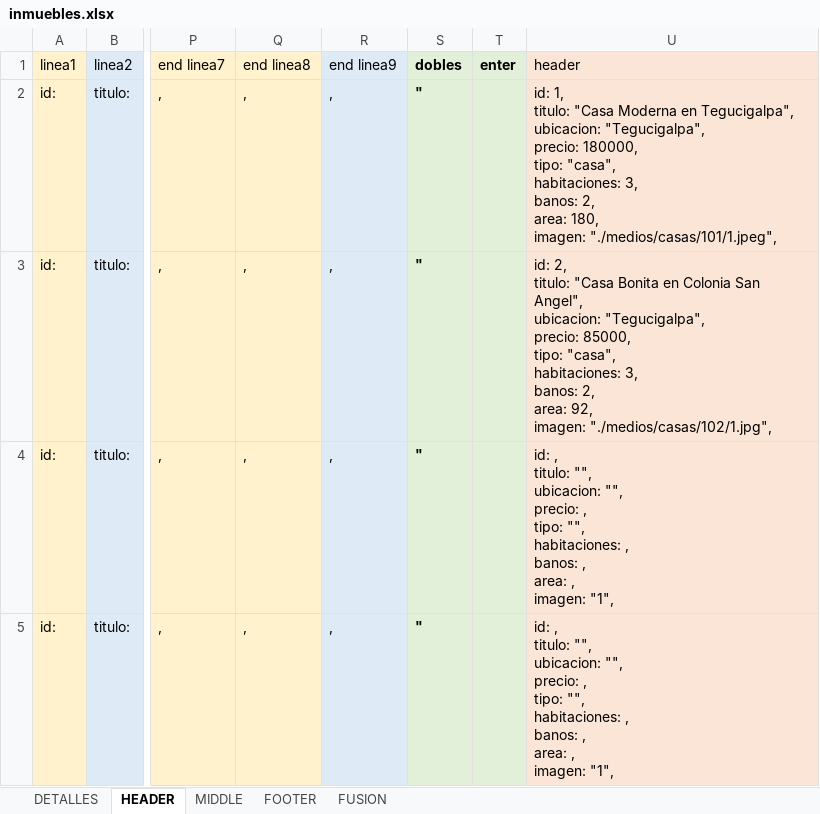
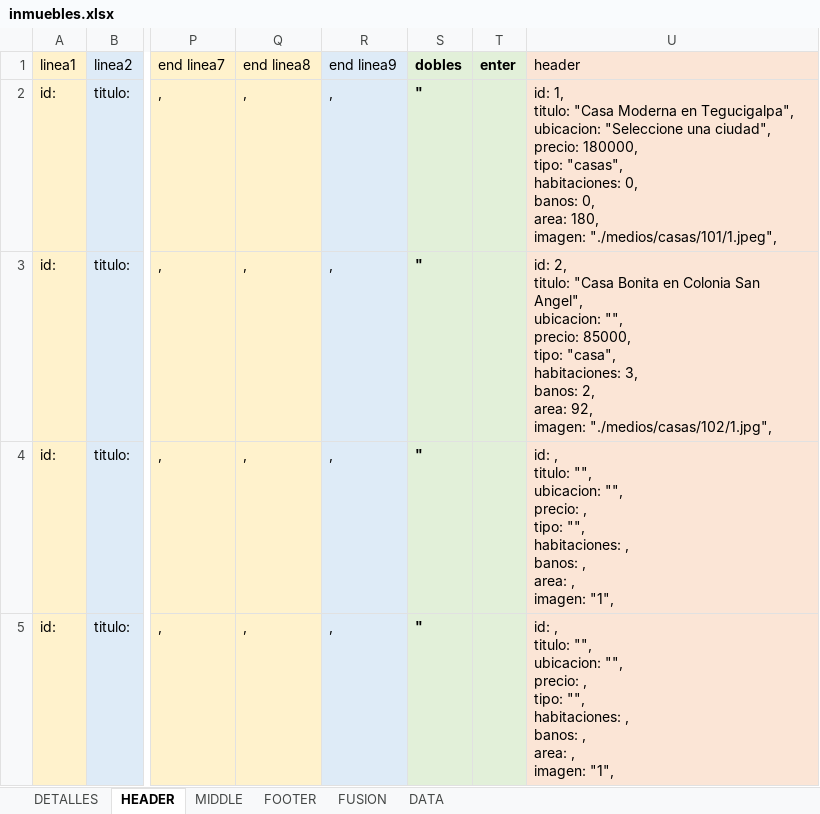
Before and after one commit to jorgeguillenjr/Multiservice, an Excel workbook: documentos/inmuebles.xlsx, sheet HEADER, drawn as a sheet; only a part is shown, gaps mark what is left out; values as stored, in another font and other column widths than the file's, no borders; ↵ is a line break in a cell; the diff names each change by its address in the sheet, - before the commit and + after, or states it on an @@ line.

```diff
--- a/documentos/inmuebles.xlsx (sheet HEADER)
+++ b/documentos/inmuebles.xlsx (sheet HEADER)
+sheet tab: DATA
-U2 (header): …Tegucigalpa", ↵ ubicacion: "Tegucigalpa", ↵ precio: 180000, ↵ tipo: "casa", ↵ habitaciones: 3, ↵ banos: 2, ↵ area: 180,…
+U2 (header): …Tegucigalpa", ↵ ubicacion: "Seleccione una ciudad", ↵ precio: 180000, ↵ tipo: "casas", ↵ habitaciones: 0, ↵ banos: 0, ↵ area: 180,…
-U3 (header): …Angel", ↵ ubicacion: "Tegucigalpa", ↵ precio: 85000,…
+U3 (header): …Angel", ↵ ubicacion: "", ↵ precio: 85000,…
```
Also changed, not shown: sheet FOOTER, sheet FUSION, sheet DETALLES, formulas that keep their value, 5 other files.
